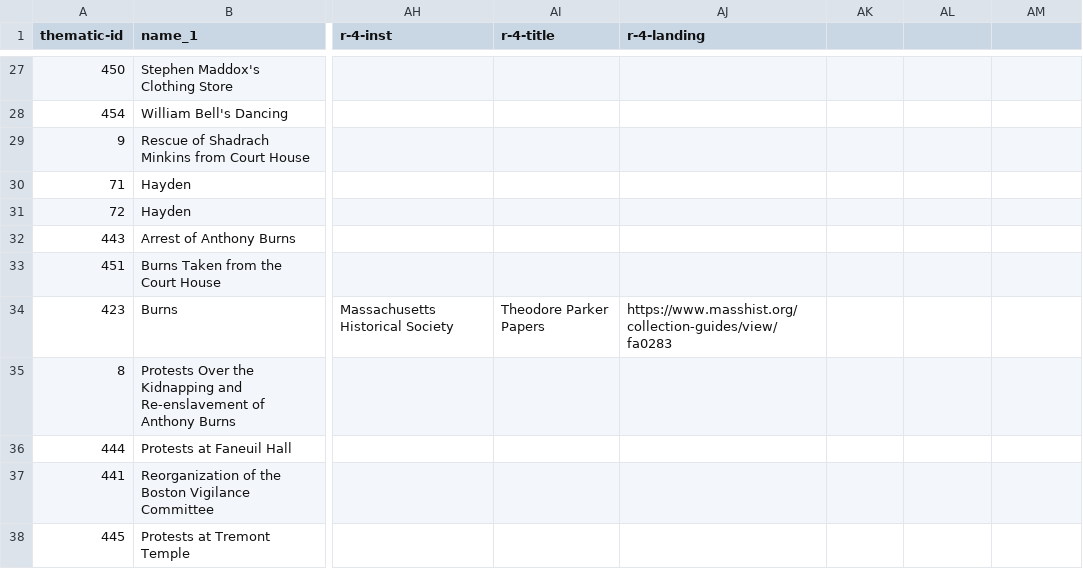
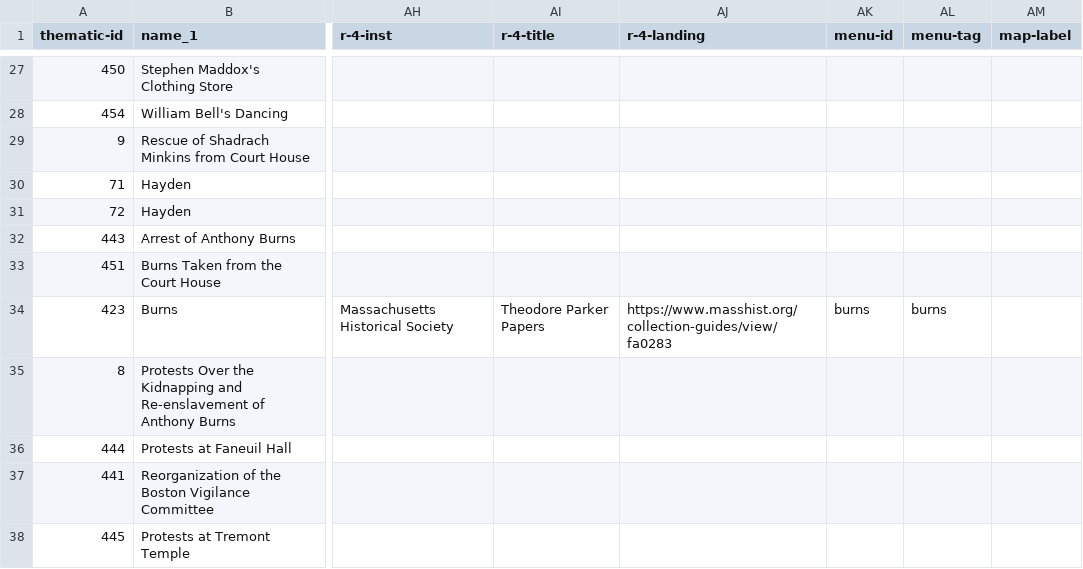
Before and after one commit to HarvardMapCollection/historic-black-boston-data, a CSV file: hmc-created/themes-working.csv, drawn as a sheet; only a part is shown, gaps mark what is left out; the diff names each change by its address in the sheet, - before the commit and + after, or states it on an @@ line.

Commit message:
add columns

```diff
--- a/hmc-created/themes-working.csv
+++ b/hmc-created/themes-working.csv
-AK1: (empty)
+AK1: menu-id
-AL1: (empty)
+AL1: menu-tag
-AM1: (empty)
+AM1: map-label
-AK34 (menu-id): (empty)
+AK34 (menu-id): burns
-AL34 (menu-tag): (empty)
+AL34 (menu-tag): burns
```
